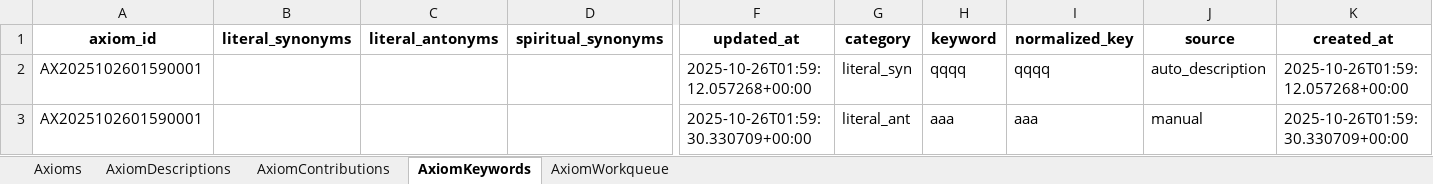
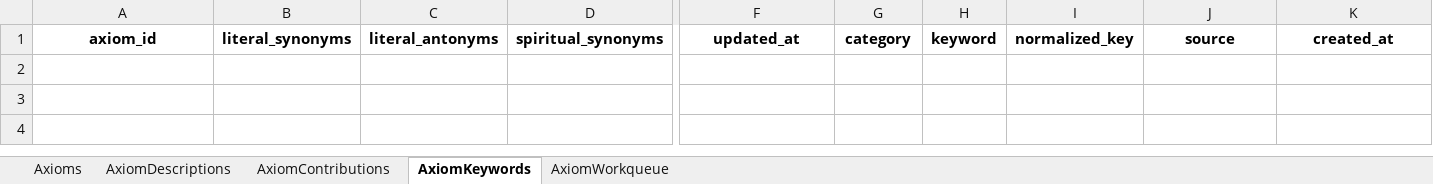
Before and after one commit to vije1711/Birha, an Excel workbook: 1.3.0_axioms.xlsx, sheet AxiomKeywords, drawn as a sheet; only a part is shown, gaps mark what is left out; values as stored, in another font and other column widths than the file's, no borders; rows hold the shown columns only; the diff names each change by its address in the sheet, - before the commit and + after, or states it on an @@ line.

```diff
--- a/1.3.0_axioms.xlsx (sheet AxiomKeywords)
+++ b/1.3.0_axioms.xlsx (sheet AxiomKeywords)
-row 2: AX2025102601590001 |  |  |  | 2025-10-26T01:59:12.057268+00:00 | literal_syn | qqqq | qqqq | auto_description | 2025-10-26T01:59:12.057268+00:00
-row 3: AX2025102601590001 |  |  |  | 2025-10-26T01:59:30.330709+00:00 | literal_ant | aaa | aaa | manual | 2025-10-26T01:59:30.330709+00:00
```
Also changed, not shown: sheet AxiomDescriptions, sheet AxiomContributions, sheet AxiomWorkqueue, sheet Axioms, 2 other files.
